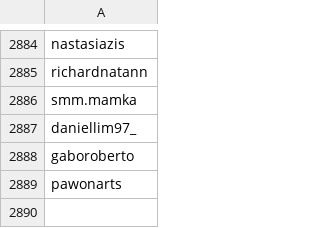
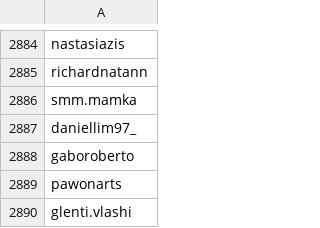
Before and after one commit to edoardottt/spark-ar-creators, a CSV file: creators.csv, drawn as a sheet; only a part is shown, gaps mark what is left out.

```diff
--- a/creators.csv
+++ b/creators.csv
@@ -2889 +2889,2 @@ gaboroberto,
 pawonarts,
+glenti.vlashi,
```
Also changed, not shown: 1 other file.
